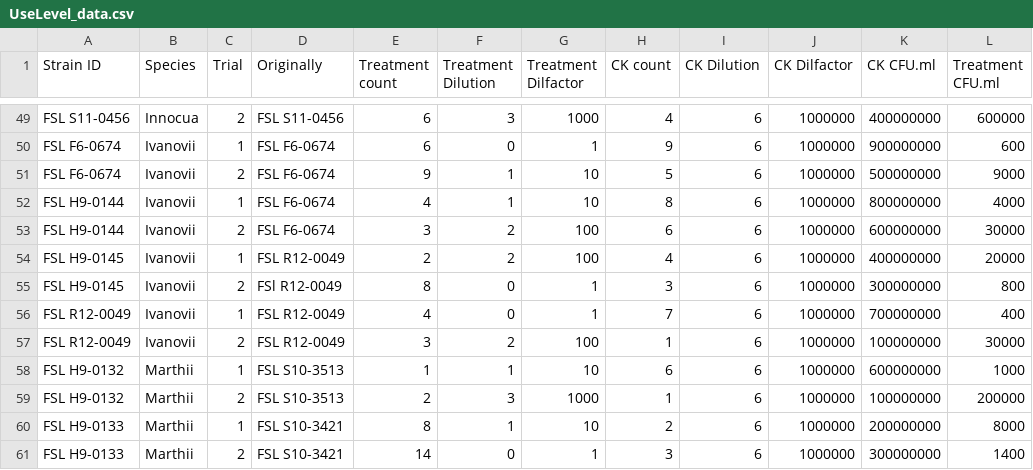
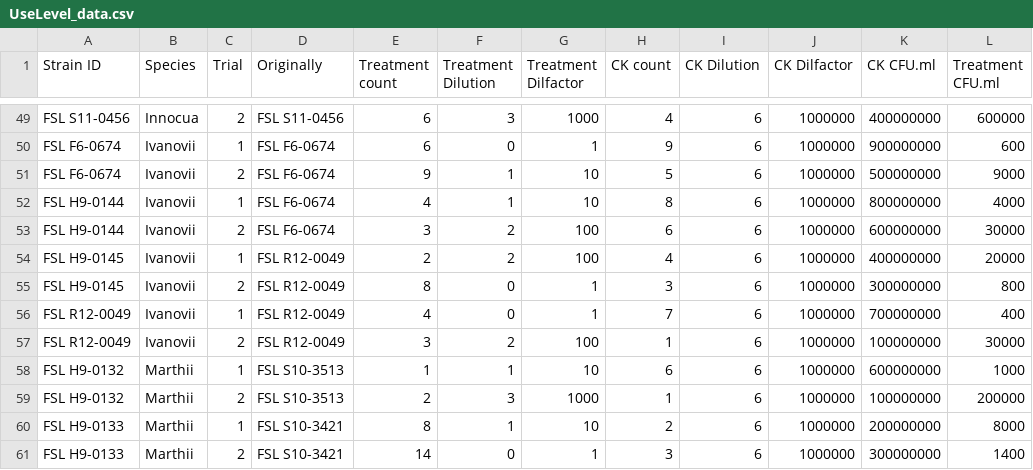
Before and after one commit to sjb375/Listeria_BC_adaptation, a CSV file: UseLevel_data.csv, drawn as a sheet; only a part is shown, gaps mark what is left out; the diff names each change by its address in the sheet, - before the commit and + after, or states it on an @@ line.

Commit message:
Update UseLevel_data.csv

```diff
--- a/UseLevel_data.csv
+++ b/UseLevel_data.csv
-D55 (Originally): FSl R12-0049
+D55 (Originally): FSL R12-0049
```
